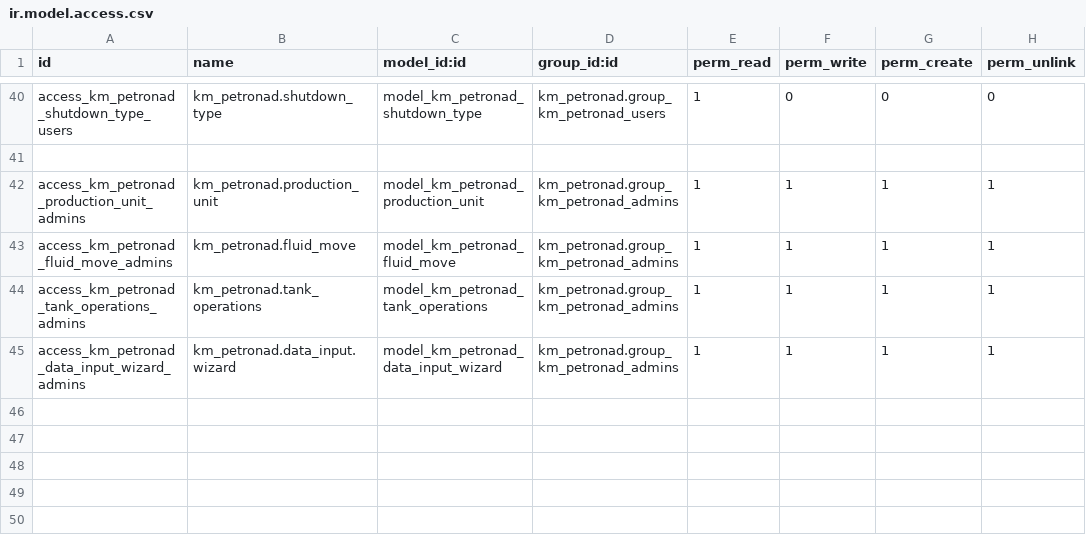
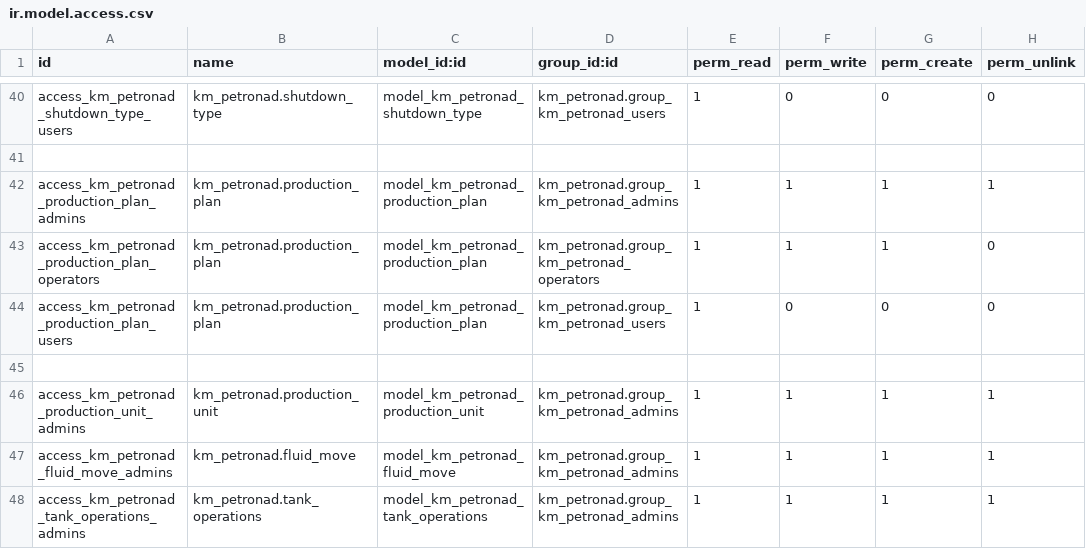
Before and after one commit to gilaneh/km_petronad, a CSV file: security/ir.model.access.csv, drawn as a sheet; only a part is shown, gaps mark what is left out; the shorter side is filled out with more unchanged rows; the diff names each change by its address in the sheet, - before the commit and + after, or states it on an @@ line.

```diff
--- a/security/ir.model.access.csv
+++ b/security/ir.model.access.csv
+row 42: access_km_petronad_production_plan_admins | km_petronad.production_plan | model_km_petronad_production_plan | km_petronad.group_km_petronad_admins | 1 | 1 | 1 | 1
+row 43: access_km_petronad_production_plan_operators | km_petronad.production_plan | model_km_petronad_production_plan | km_petronad.group_km_petronad_operators | 1 | 1 | 1 | 0
+row 44: access_km_petronad_production_plan_users | km_petronad.production_plan | model_km_petronad_production_plan | km_petronad.group_km_petronad_users | 1 | 0 | 0 | 0
+row 45: (empty)
```
Also changed, not shown: 6 other files.
